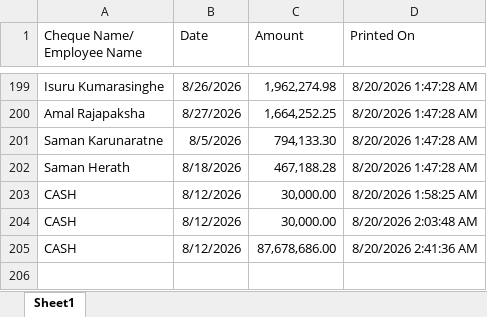
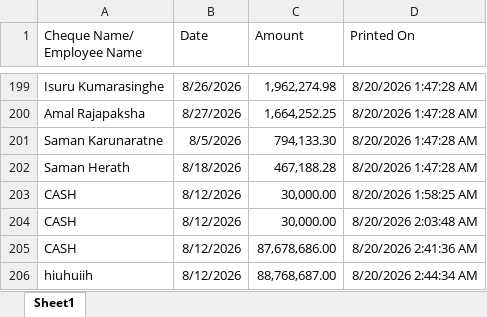
Before and after one commit to TharakaJayampathi/ChequePrint, an Excel workbook: wwwroot/ChequePrintTracking/Cheque_Print_Tracking_v1.xlsx, sheet Sheet1, drawn as a sheet; only a part is shown, gaps mark what is left out; values as stored, in another font and other column widths than the file's, no borders; the diff names each change by its address in the sheet, - before the commit and + after, or states it on an @@ line.

```diff
--- a/wwwroot/ChequePrintTracking/Cheque_Print_Tracking_v1.xlsx (sheet Sheet1)
+++ b/wwwroot/ChequePrintTracking/Cheque_Print_Tracking_v1.xlsx (sheet Sheet1)
+row 206: hiuhuiih | 8/12/2026 | 88,768,687.00 | 8/20/2026 2:44:34 AM
```
Also changed, not shown: 1 other file.
